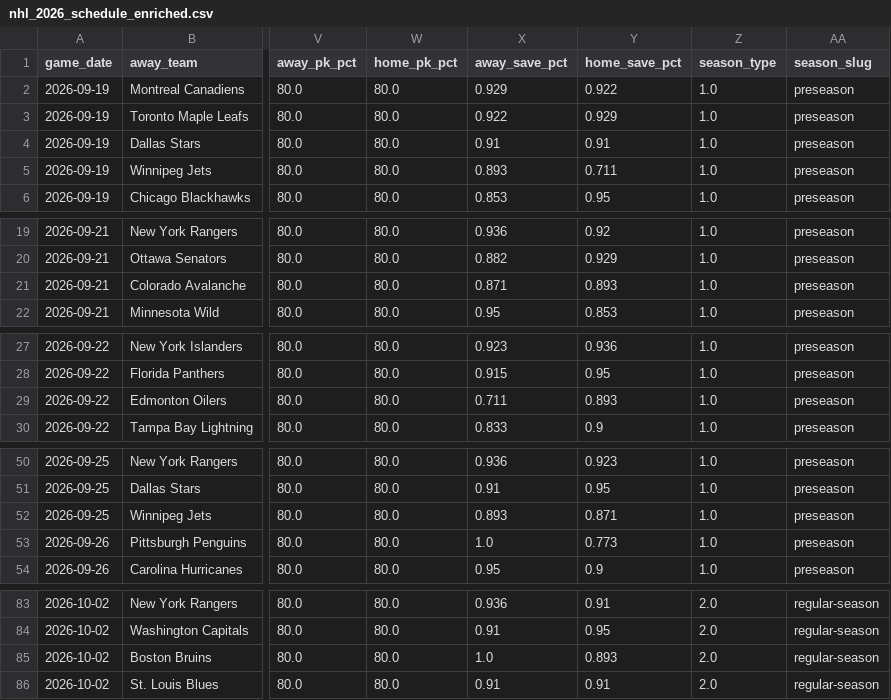
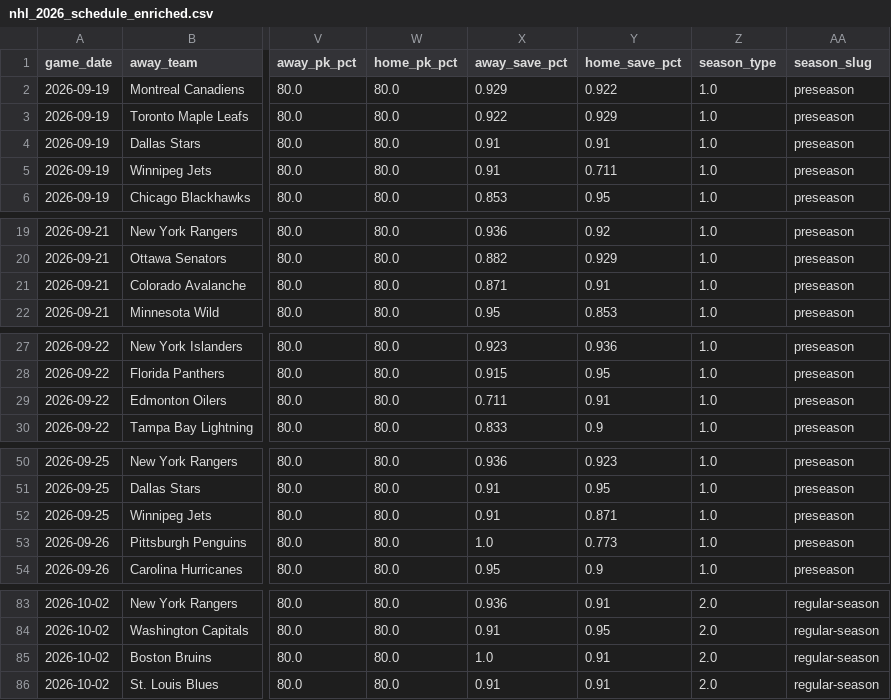
Before and after one commit to mfradkin2/sports-predictions, a CSV file: nhl_2026_schedule_enriched.csv, drawn as a sheet; only a part is shown, gaps mark what is left out; the diff covers the shown part only; the diff names each change by its address in the sheet, - before the commit and + after, or states it on an @@ line.

```diff
--- a/nhl_2026_schedule_enriched.csv
+++ b/nhl_2026_schedule_enriched.csv
-X5 (away_save_pct): 0.893
+X5 (away_save_pct): 0.91
-Y21 (home_save_pct): 0.893
+Y21 (home_save_pct): 0.91
-Y29 (home_save_pct): 0.893
+Y29 (home_save_pct): 0.91
-X52 (away_save_pct): 0.893
+X52 (away_save_pct): 0.91
-Y85 (home_save_pct): 0.893
+Y85 (home_save_pct): 0.91
```
Also changed, not shown: 7 edited cells elsewhere in this file, history/mlb_ledger.csv, history/nba_ledger.csv, 23 other files.
